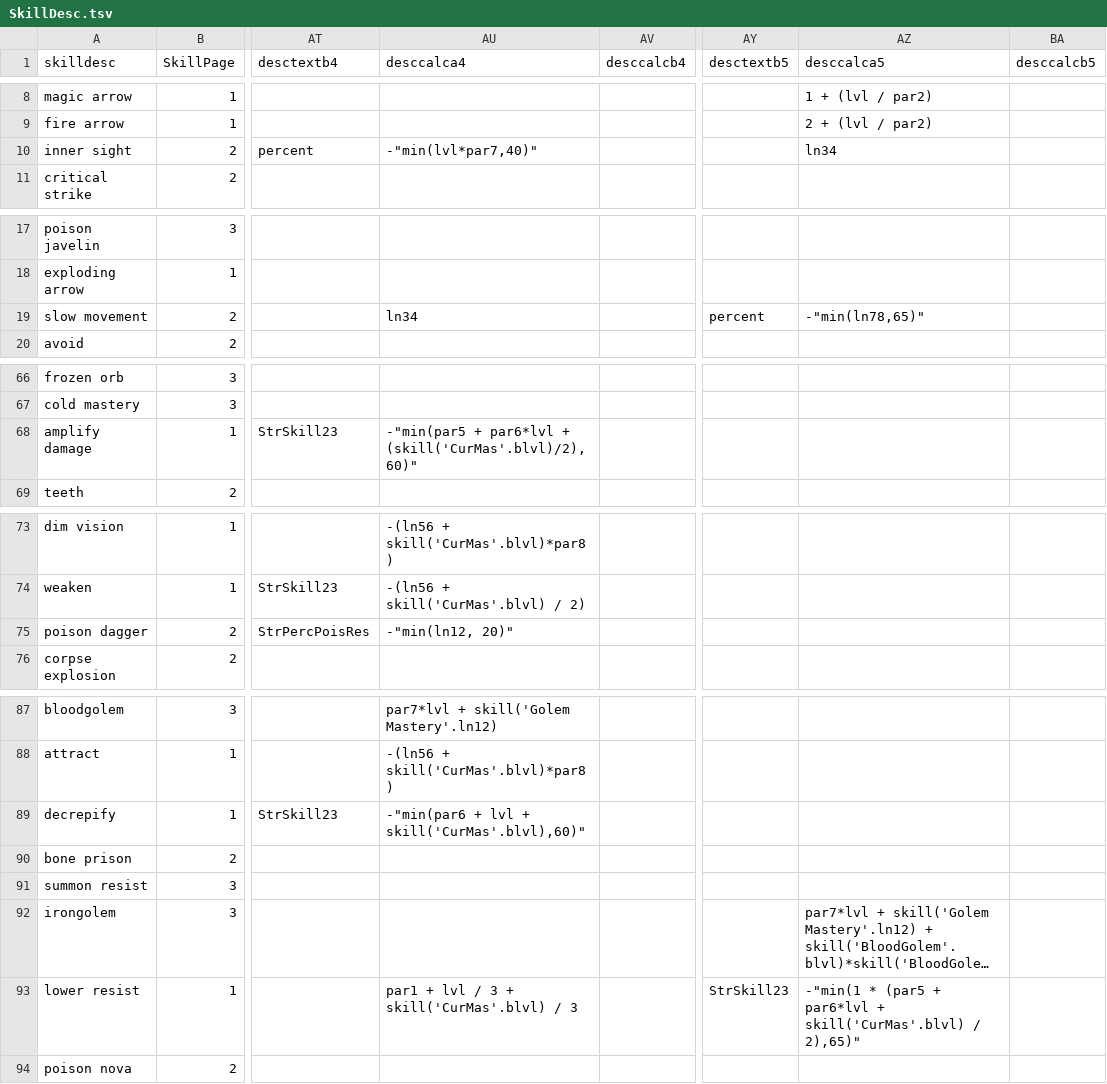
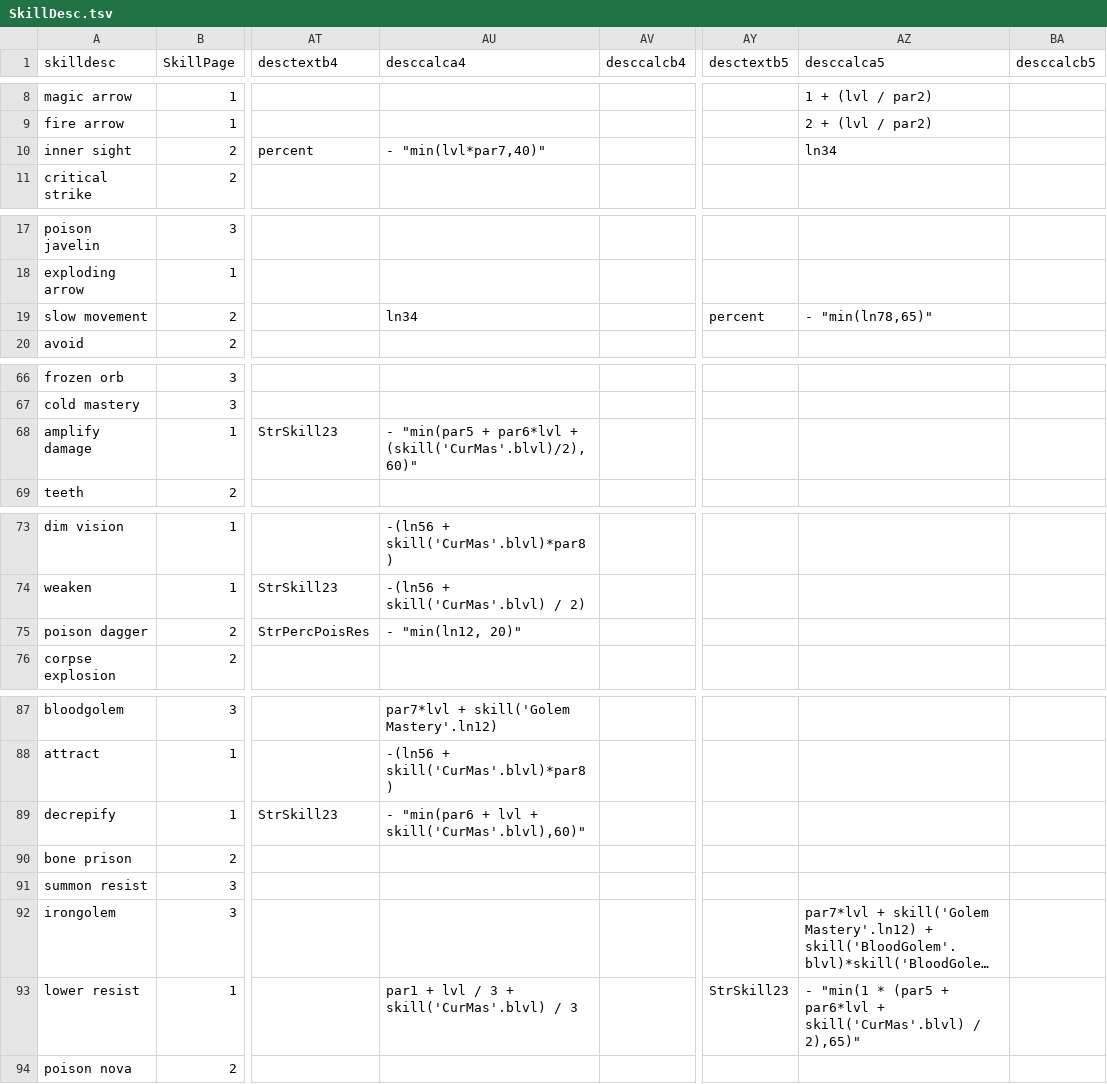
Before and after one commit to diffpd2/season3-tsv, a TSV file: txt/SkillDesc.tsv, drawn as a sheet; only a part is shown, gaps mark what is left out; long unchanged cells end in …; the diff covers the shown part only; the diff names each change by its address in the sheet, - before the commit and + after, or states it on an @@ line.

```diff
--- a/txt/SkillDesc.tsv
+++ b/txt/SkillDesc.tsv
-AU10 (desccalca4): -"min(lvl*par7,40)"
+AU10 (desccalca4): - "min(lvl*par7,40)"
-AZ19 (desccalca5): -"min(ln78,65)"
+AZ19 (desccalca5): - "min(ln78,65)"
-AU68 (desccalca4): -"min(par5 + par6*lvl…
+AU68 (desccalca4): - "min(par5 + par6*lvl…
-AU75 (desccalca4): -"min(ln12, 20)"
+AU75 (desccalca4): - "min(ln12, 20)"
-AU89 (desccalca4): -"min(par6 + lvl + skill('CurMas'.blvl),60)"
+AU89 (desccalca4): - "min(par6 + lvl + skill('CurMas'.blvl),60)"
-AZ93 (desccalca5): -"min(1 * (par5…
+AZ93 (desccalca5): - "min(1 * (par5…
```
Also changed, not shown: 1 edited cell elsewhere in this file, txt/Skills.tsv.
